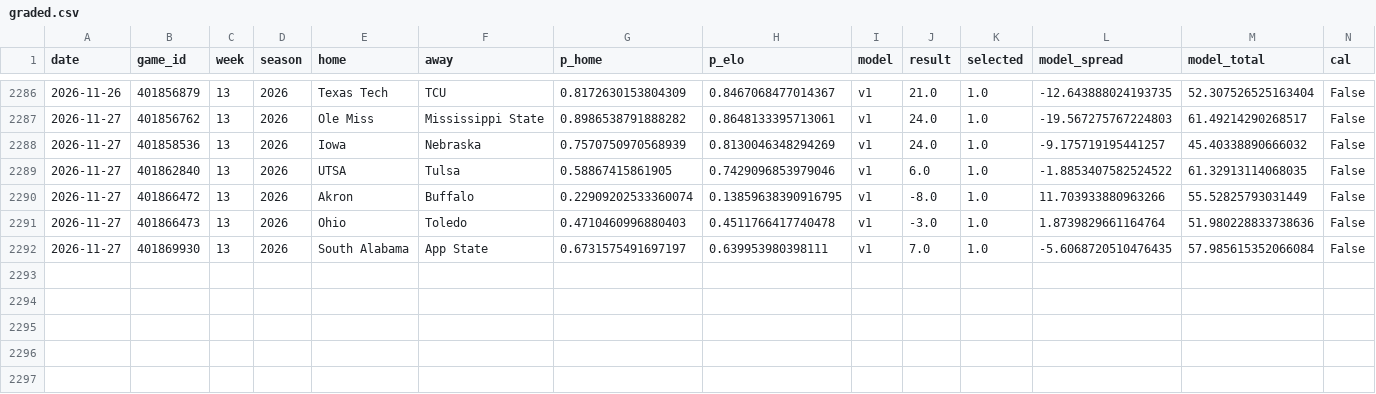
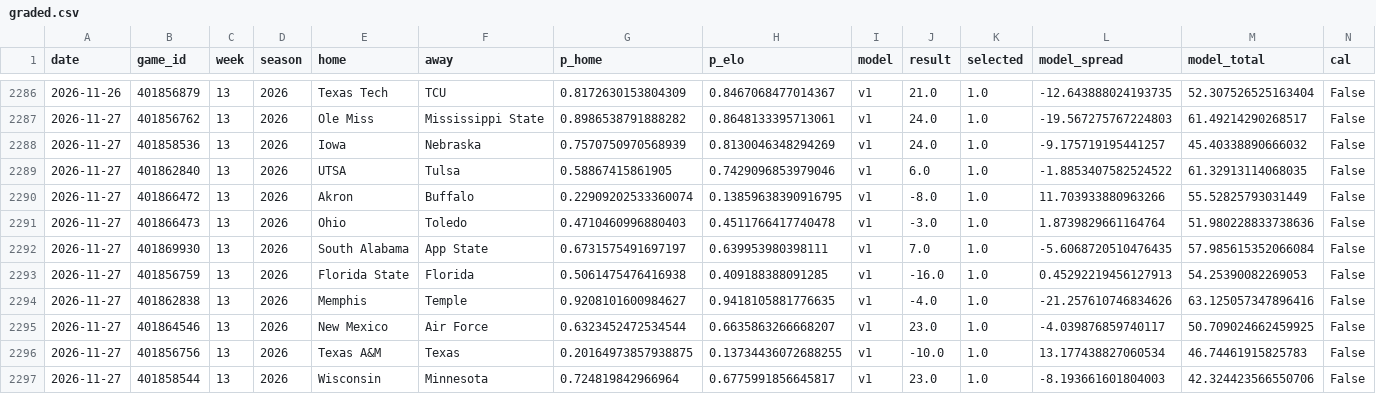
Before and after one commit to azcal/mbm-ncaaf, a CSV file: logs/graded.csv, drawn as a sheet; only a part is shown, gaps mark what is left out; rows hold the shown columns only; the diff names each change by its address in the sheet, - before the commit and + after, or states it on an @@ line.

```diff
--- a/logs/graded.csv
+++ b/logs/graded.csv
+row 2293: 2026-11-27 | 401856759 | 13 | 2026 | Florida State | Florida | 0.5061475476416938 | 0.409188388091285 | v1 | -16.0 | 1.0 | 0.45292219456127913 | 54.25390082269053 | False
+row 2294: 2026-11-27 | 401862838 | 13 | 2026 | Memphis | Temple | 0.9208101600984627 | 0.9418105881776635 | v1 | -4.0 | 1.0 | -21.257610746834626 | 63.125057347896416 | False
+row 2295: 2026-11-27 | 401864546 | 13 | 2026 | New Mexico | Air Force | 0.6323452472534544 | 0.6635863266668207 | v1 | 23.0 | 1.0 | -4.039876859740117 | 50.709024662459925 | False
+row 2296: 2026-11-27 | 401856756 | 13 | 2026 | Texas A&M | Texas | 0.20164973857938875 | 0.13734436072688255 | v1 | -10.0 | 1.0 | 13.177438827060534 | 46.74461915825783 | False
+row 2297: 2026-11-27 | 401858544 | 13 | 2026 | Wisconsin | Minnesota | 0.724819842966964 | 0.6775991856645817 | v1 | 23.0 | 1.0 | -8.193661601804003 | 42.324423566550706 | False
```
Also changed, not shown: logs/picks.csv, logs/predictions.csv, 2 other files.
